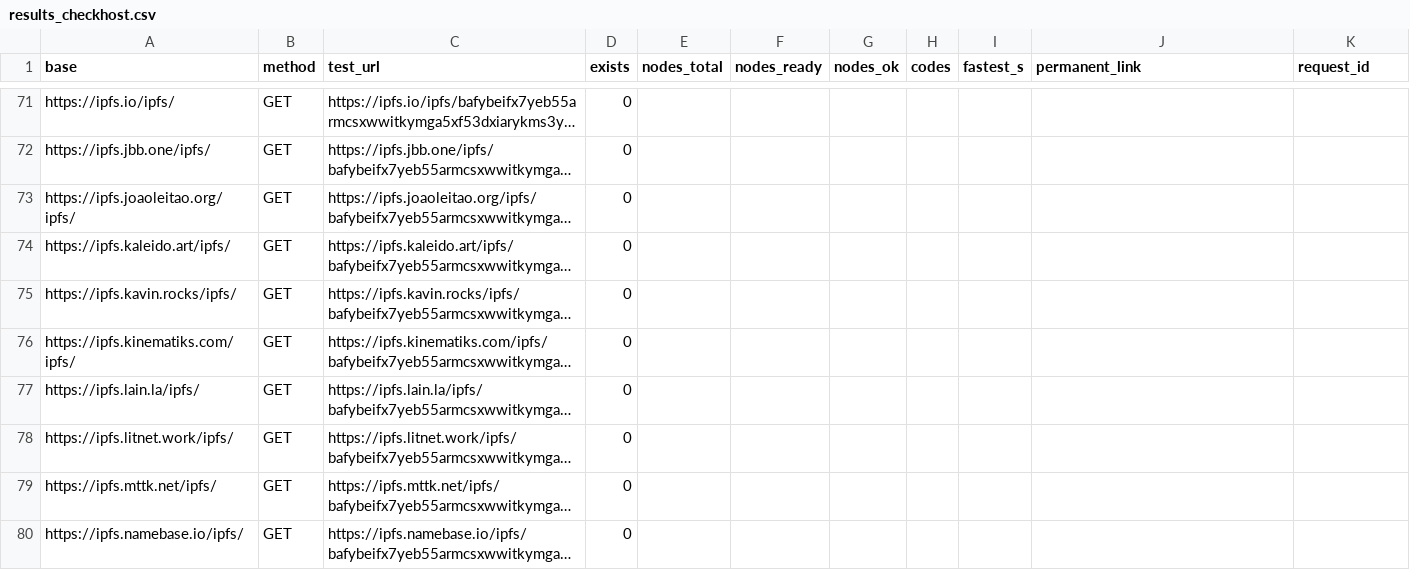
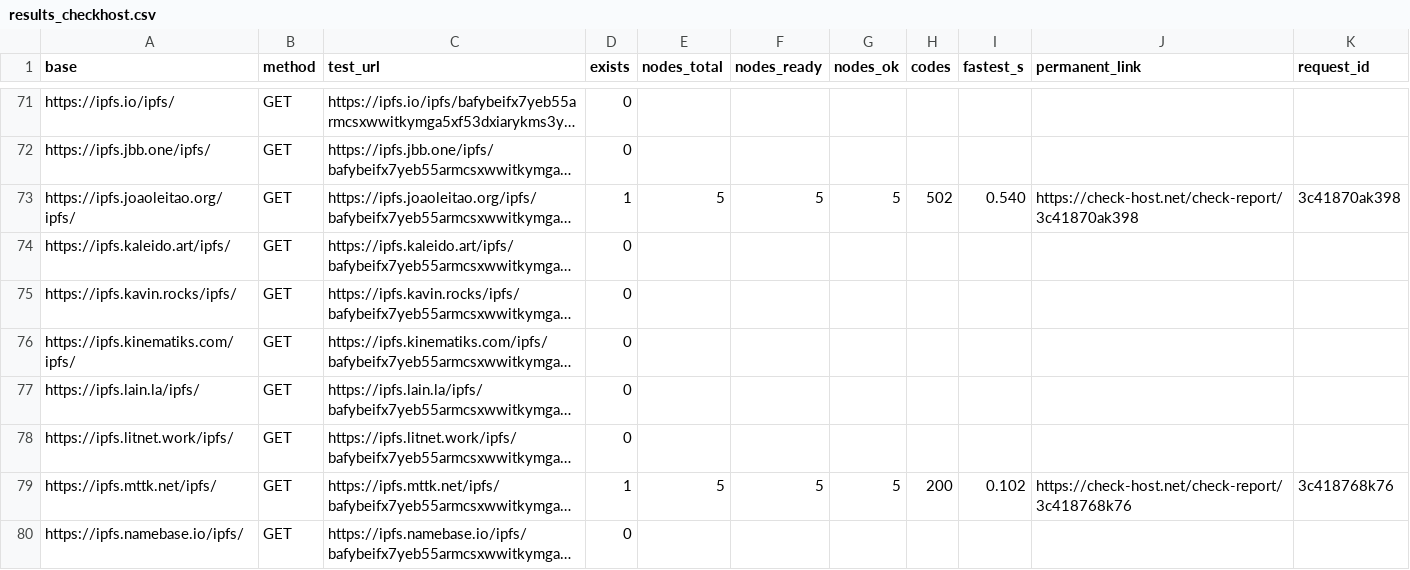
Before and after one commit to OriginSXC/upload2ipfs, a CSV file: reports/results_checkhost.csv, drawn as a sheet; only a part is shown, gaps mark what is left out; long unchanged cells end in …; the diff names each change by its address in the sheet, - before the commit and + after, or states it on an @@ line.

```diff
--- a/reports/results_checkhost.csv
+++ b/reports/results_checkhost.csv
-D73 (exists): 0
+D73 (exists): 1
-E73 (nodes_total): (empty)
+E73 (nodes_total): 5
-F73 (nodes_ready): (empty)
+F73 (nodes_ready): 5
-G73 (nodes_ok): (empty)
+G73 (nodes_ok): 5
-H73 (codes): (empty)
+H73 (codes): 502
-I73 (fastest_s): (empty)
+I73 (fastest_s): 0.540
-J73 (permanent_link): (empty)
+J73 (permanent_link): https://check-host.net/check-report/3c41870ak398
-K73 (request_id): (empty)
+K73 (request_id): 3c41870ak398
-D79 (exists): 0
+D79 (exists): 1
-E79 (nodes_total): (empty)
+E79 (nodes_total): 5
-F79 (nodes_ready): (empty)
+F79 (nodes_ready): 5
-G79 (nodes_ok): (empty)
+G79 (nodes_ok): 5
-H79 (codes): (empty)
+H79 (codes): 200
-I79 (fastest_s): (empty)
+I79 (fastest_s): 0.102
-J79 (permanent_link): (empty)
+J79 (permanent_link): https://check-host.net/check-report/3c418768k76
-K79 (request_id): (empty)
+K79 (request_id): 3c418768k76
```
Also changed, not shown: 3 other files.
